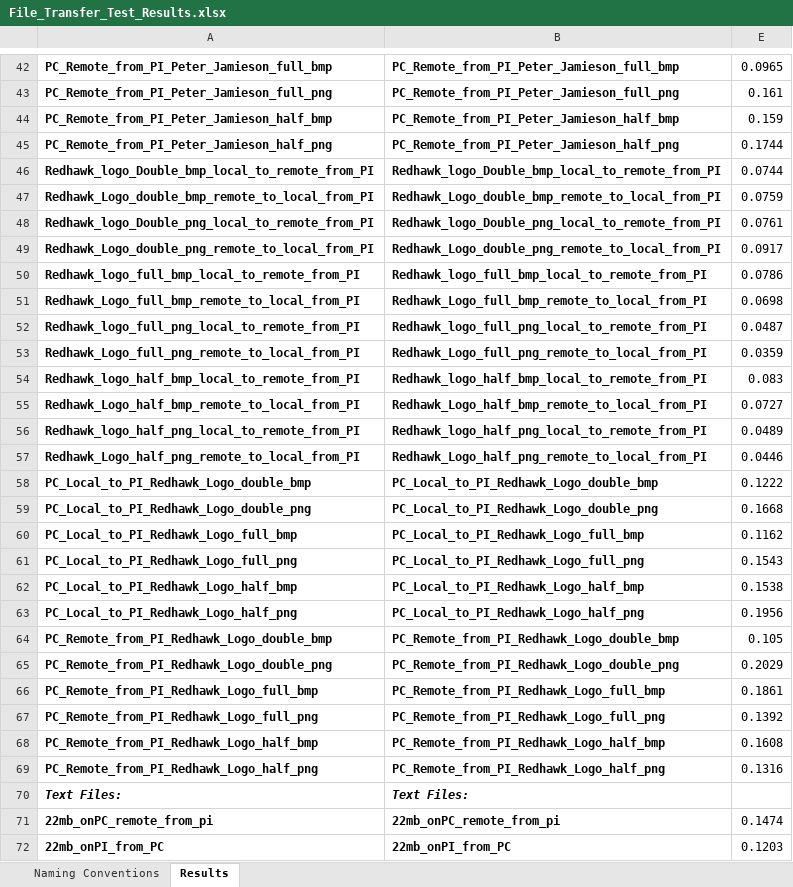
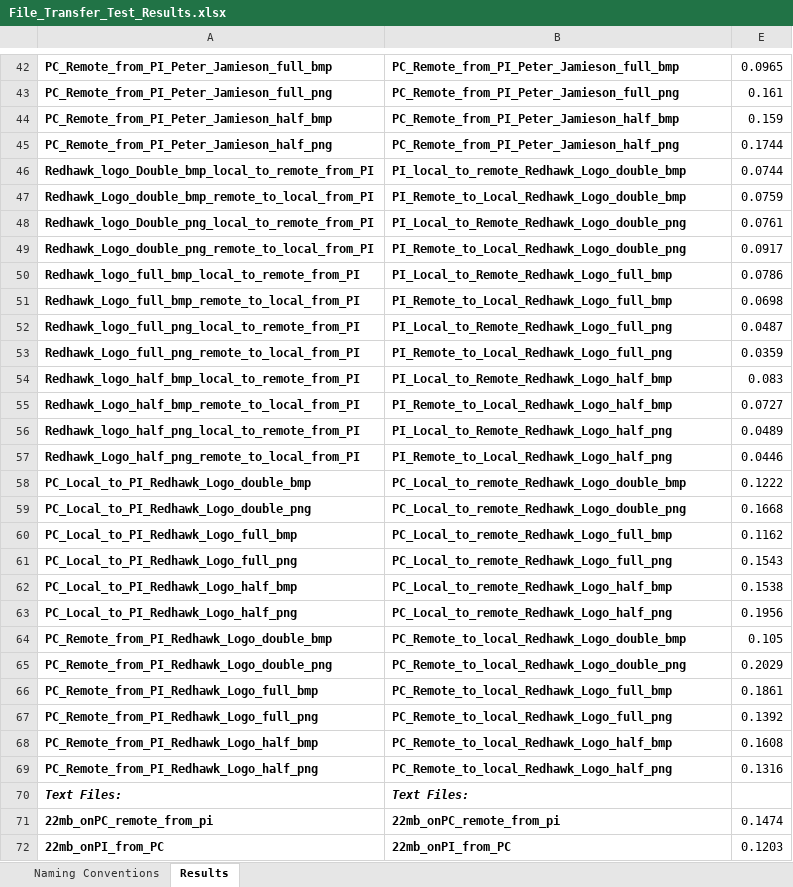
Before and after one commit to rutschsr/Senior-Design-Project, an Excel workbook: Sqlite/File_Transfer_Test_Results.xlsx, sheet Results, drawn as a sheet; only a part is shown, gaps mark what is left out; values as stored, in another font and other column widths than the file's, no borders; the diff names each change by its address in the sheet, - before the commit and + after, or states it on an @@ line.

```diff
--- a/Sqlite/File_Transfer_Test_Results.xlsx (sheet Results)
+++ b/Sqlite/File_Transfer_Test_Results.xlsx (sheet Results)
-B46: Redhawk_logo_Double_bmp_local_to_remote_from_PI
+B46: PI_local_to_remote_Redhawk_Logo_double_bmp
-B47: Redhawk_Logo_double_bmp_remote_to_local_from_PI
+B47: PI_Remote_to_Local_Redhawk_Logo_double_bmp
-B48: Redhawk_logo_Double_png_local_to_remote_from_PI
+B48: PI_Local_to_Remote_Redhawk_Logo_double_png
-B49: Redhawk_Logo_double_png_remote_to_local_from_PI
+B49: PI_Remote_to_Local_Redhawk_Logo_double_png
-B50: Redhawk_logo_full_bmp_local_to_remote_from_PI
+B50: PI_Local_to_Remote_Redhawk_Logo_full_bmp
-B51: Redhawk_Logo_full_bmp_remote_to_local_from_PI
+B51: PI_Remote_to_Local_Redhawk_Logo_full_bmp
-B52: Redhawk_logo_full_png_local_to_remote_from_PI
+B52: PI_Local_to_Remote_Redhawk_Logo_full_png
-B53: Redhawk_Logo_full_png_remote_to_local_from_PI
+B53: PI_Remote_to_Local_Redhawk_Logo_full_png
-B54: Redhawk_logo_half_bmp_local_to_remote_from_PI
+B54: PI_Local_to_Remote_Redhawk_Logo_half_bmp
-B55: Redhawk_Logo_half_bmp_remote_to_local_from_PI
+B55: PI_Remote_to_Local_Redhawk_Logo_half_bmp
-B56: Redhawk_logo_half_png_local_to_remote_from_PI
+B56: PI_Local_to_Remote_Redhawk_Logo_half_png
-B57: Redhawk_Logo_half_png_remote_to_local_from_PI
+B57: PI_Remote_to_Local_Redhawk_Logo_half_png
-B58: PC_Local_to_PI_Redhawk_Logo_double_bmp
+B58: PC_Local_to_remote_Redhawk_Logo_double_bmp
-B59: PC_Local_to_PI_Redhawk_Logo_double_png
+B59: PC_Local_to_remote_Redhawk_Logo_double_png
-B60: PC_Local_to_PI_Redhawk_Logo_full_bmp
+B60: PC_Local_to_remote_Redhawk_Logo_full_bmp
-B61: PC_Local_to_PI_Redhawk_Logo_full_png
+B61: PC_Local_to_remote_Redhawk_Logo_full_png
-B62: PC_Local_to_PI_Redhawk_Logo_half_bmp
+B62: PC_Local_to_remote_Redhawk_Logo_half_bmp
-B63: PC_Local_to_PI_Redhawk_Logo_half_png
+B63: PC_Local_to_remote_Redhawk_Logo_half_png
-B64: PC_Remote_from_PI_Redhawk_Logo_double_bmp
+B64: PC_Remote_to_local_Redhawk_Logo_double_bmp
-B65: PC_Remote_from_PI_Redhawk_Logo_double_png
+B65: PC_Remote_to_local_Redhawk_Logo_double_png
-B66: PC_Remote_from_PI_Redhawk_Logo_full_bmp
+B66: PC_Remote_to_local_Redhawk_Logo_full_bmp
-B67: PC_Remote_from_PI_Redhawk_Logo_full_png
+B67: PC_Remote_to_local_Redhawk_Logo_full_png
-B68: PC_Remote_from_PI_Redhawk_Logo_half_bmp
+B68: PC_Remote_to_local_Redhawk_Logo_half_bmp
-B69: PC_Remote_from_PI_Redhawk_Logo_half_png
+B69: PC_Remote_to_local_Redhawk_Logo_half_png
```
Also changed, not shown: 9 other files.
